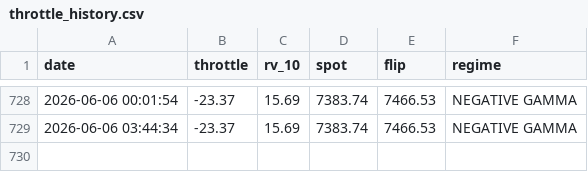
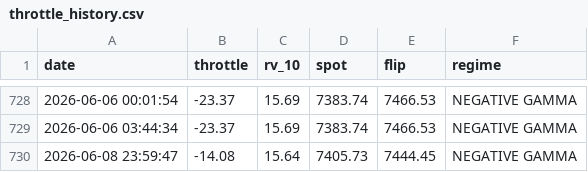
Before and after one commit to dchebows/HE-analysis-pipeline, a CSV file: throttle_history.csv, drawn as a sheet; only a part is shown, gaps mark what is left out; the diff names each change by its address in the sheet, - before the commit and + after, or states it on an @@ line.

```diff
--- a/throttle_history.csv
+++ b/throttle_history.csv
+row 730: 2026-06-08 23:59:47 | -14.08 | 15.64 | 7405.73 | 7444.45 | NEGATIVE GAMMA
```
Also changed, not shown: output.csv, 1 other file.
